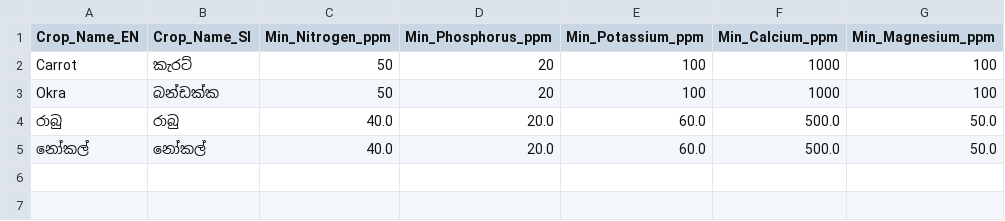
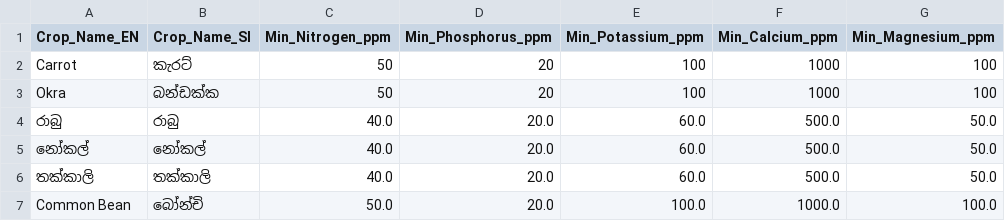
Before and after one commit to LAHIRUKBI/Agri-backend, a CSV file: model/data/nutrients_data_set.csv, drawn as a sheet.

```diff
--- a/model/data/nutrients_data_set.csv
+++ b/model/data/nutrients_data_set.csv
@@ -5 +5,3 @@ Okra,බන්ඩක්ක,50,20,100,1000,100
 නෝකල්,නෝකල්,40.0,20.0,60.0,500.0,50.0
+තක්කාලි,තක්කාලි,40.0,20.0,60.0,500.0,50.0
+Common Bean,බෝන්චි,50.0,20.0,100.0,1000.0,100.0
```
Also changed, not shown: 3 other files.
